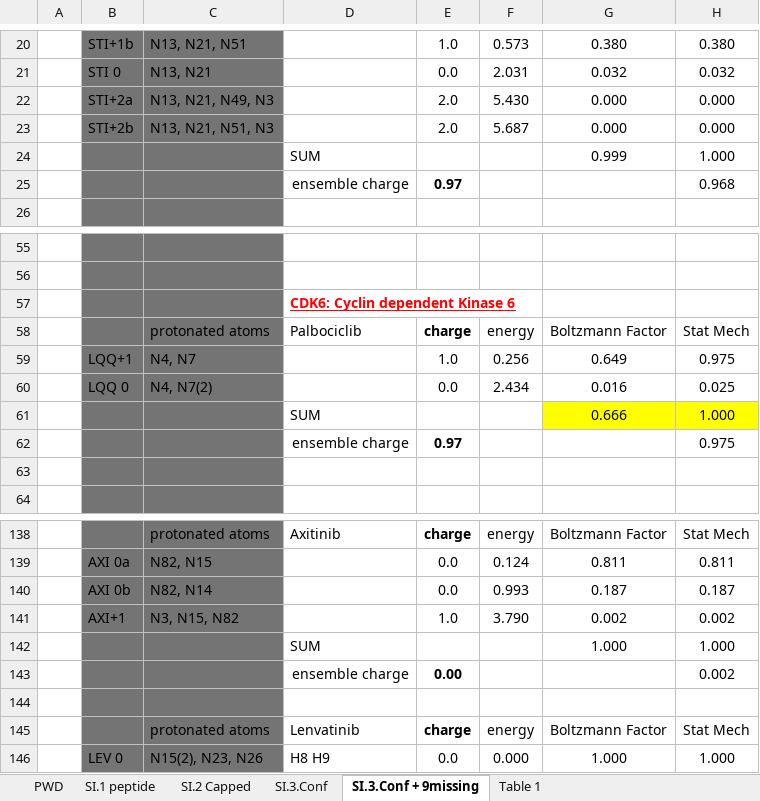
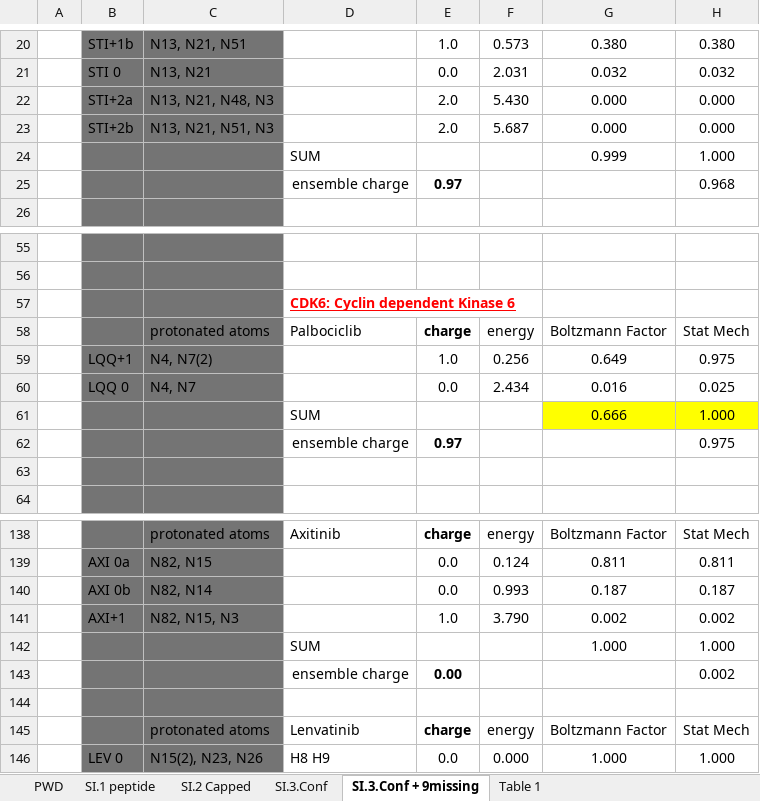
Before and after one commit to granepura/Kinases_MCCE, an Excel workbook: kinase_project-final-tables.xlsx, sheet SI.3.Conf + 9missing, drawn as a sheet; only a part is shown, gaps mark what is left out; values as stored, in another font and other column widths than the file's, no borders; charts and pictures and conditional formats not drawn; the diff names each change by its address in the sheet, - before the commit and + after, or states it on an @@ line.

```diff
--- a/kinase_project-final-tables.xlsx (sheet SI.3.Conf + 9missing)
+++ b/kinase_project-final-tables.xlsx (sheet SI.3.Conf + 9missing)
-C22: N13, N21, N49, N3
+C22: N13, N21, N48, N3
-C59: N4, N7
+C59: N4, N7(2)
-C60: N4, N7(2)
+C60: N4, N7
-C141: N3, N15, N82
+C141: N82, N15, N3
```
Also changed, not shown: sheet Table 1.
